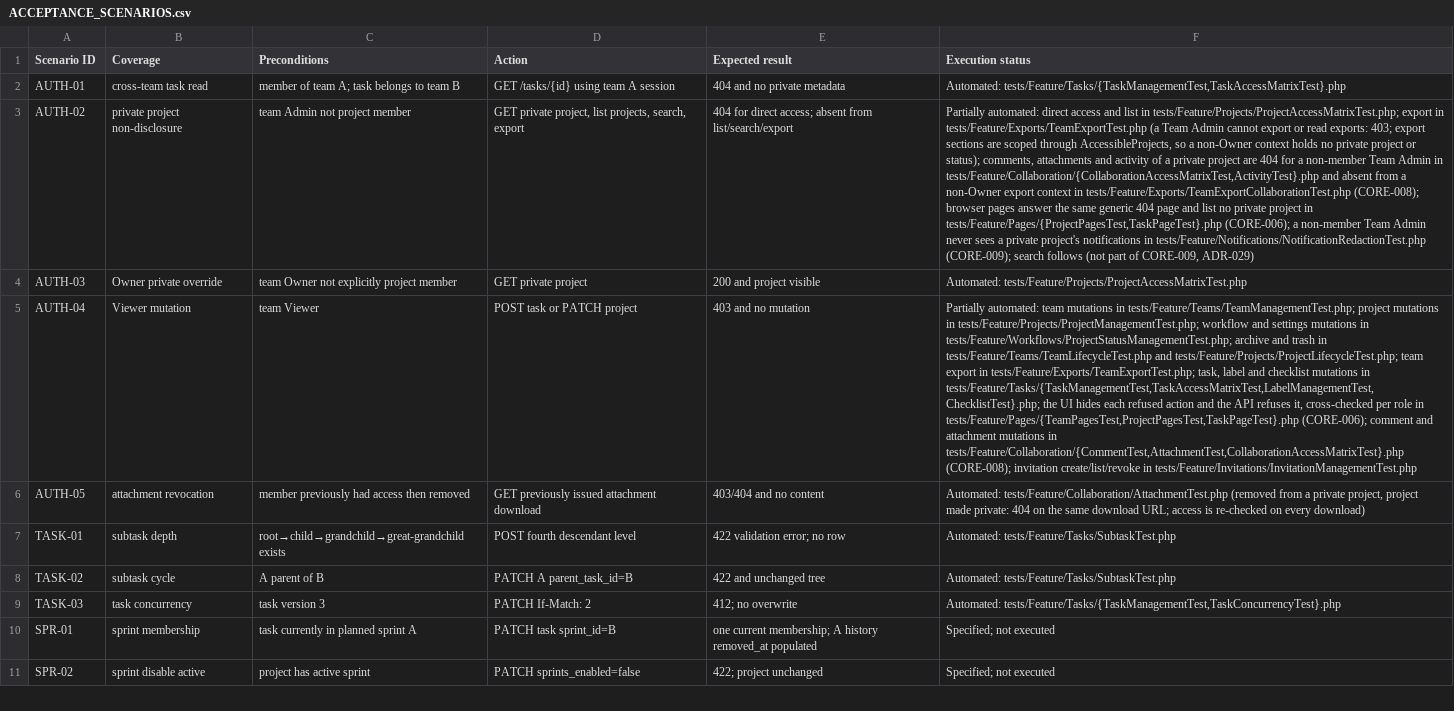
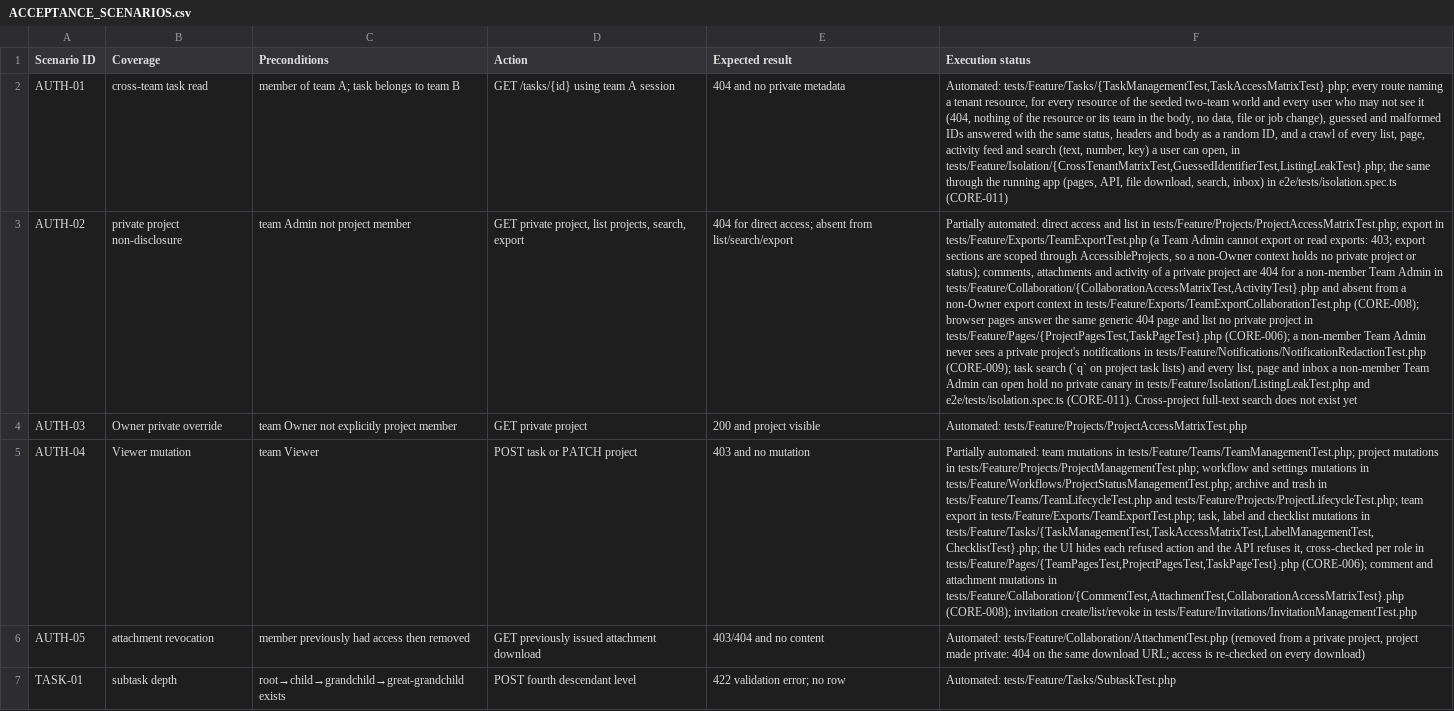
Before and after one commit to devOMAR-2/SN3, a CSV file: docs/ACCEPTANCE_SCENARIOS.csv, drawn as a sheet; only a part is shown; the shorter side is filled out with more unchanged rows; the diff names each change by its address in the sheet, - before the commit and + after, or states it on an @@ line.

Commit message:
test: core authorization matrix and data isolation suite (CORE-011) (#77)

```diff
--- a/docs/ACCEPTANCE_SCENARIOS.csv
+++ b/docs/ACCEPTANCE_SCENARIOS.csv
-F2 (Execution status): Automated: tests/Feature/Tasks/{TaskManagementTest,TaskAccessMatrixTest}.php
+F2 (Execution status): Automated: tests/Feature/Tasks/{TaskManagementTest,TaskAccessMatrixTest}.php; every route naming a tenant resource, for every resource of the seeded two-team world and every user who may not see it (404, nothing of the resource or its team in the body, no data, file or job change), guessed and malformed IDs answered with the same status, headers and body as a random ID, and a crawl of every list, page, activity feed and search (text, number, key) a user can open, in tests/Feature/Isolation/{CrossTenantMatrixTest,GuessedIdentifierTest,ListingLeakTest}.php; the same through the running app (pages, API, file download, search, inbox) in e2e/tests/isolation.spec.ts (CORE-011)
-F3 (Execution status): …tests/Feature/Notifications/NotificationRedactionTest.php (CORE-009); search follows (not part of CORE-009, ADR-029)
+F3 (Execution status): …tests/Feature/Notifications/NotificationRedactionTest.php (CORE-009); task search (`q` on project task lists) and every list, page and inbox a non-member Team Admin can open hold no private canary in tests/Feature/Isolation/ListingLeakTest.php and e2e/tests/isolation.spec.ts (CORE-011). Cross-project full-text search does not exist yet
```
Also changed, not shown: docs/TRACEABILITY.csv, 12 other files.
